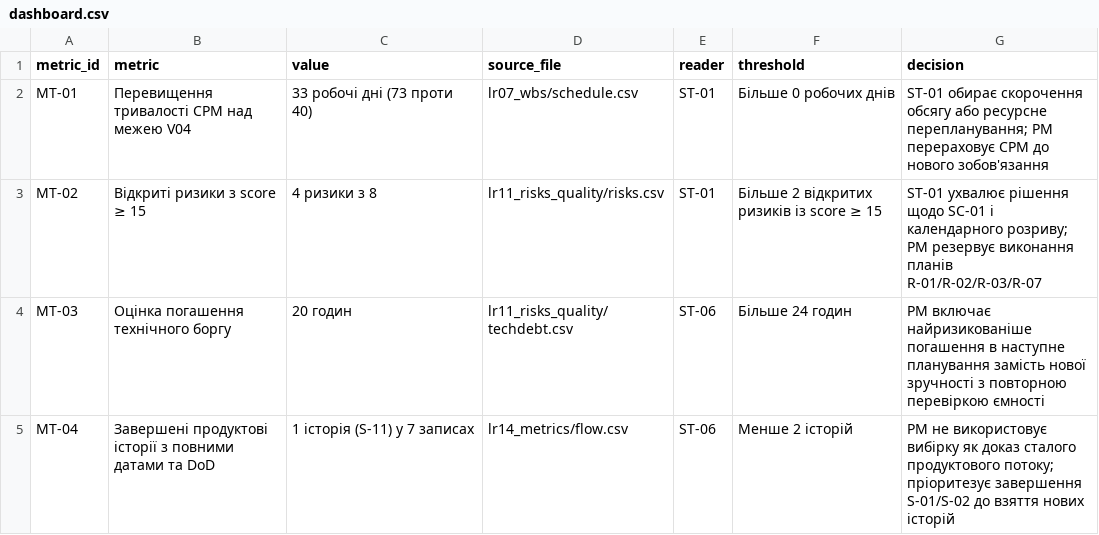
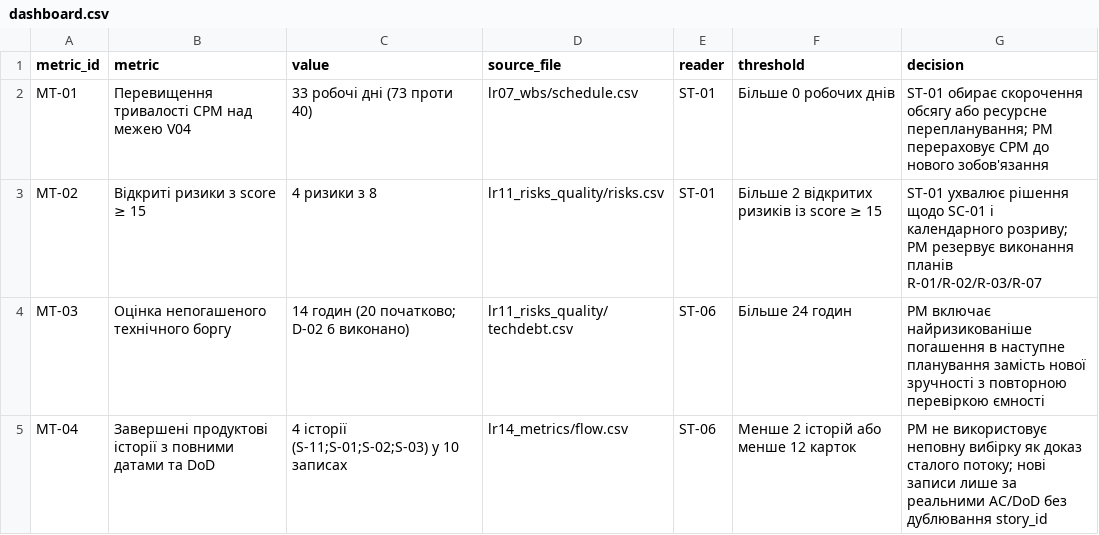
Before and after one commit to stkossman/it-project-management, a CSV file: lr14_metrics/dashboard.csv, drawn as a sheet.

```diff
--- a/lr14_metrics/dashboard.csv
+++ b/lr14_metrics/dashboard.csv
@@ -3,3 +3,3 @@ MT-01,Перевищення тривалості CPM над межею V04,33
 MT-02,Відкриті ризики з score ≥ 15,4 ризики з 8,lr11_risks_quality/risks.csv,ST-01,Більше 2 відкритих ризиків із score ≥ 15,ST-01 ухвалює рішення щодо SC-01 і календарного розриву; PM резервує виконання планів R-01/R-02/R-03/R-07
-MT-03,Оцінка погашення технічного боргу,20 годин,lr11_risks_quality/techdebt.csv,ST-06,Більше 24 годин,PM включає найризикованіше погашення в наступне планування замість нової зручності з повторною перевіркою ємності
-MT-04,Завершені продуктові історії з повними датами та DoD,1 історія (S-11) у 7 записах,lr14_metrics/flow.csv,ST-06,Менше 2 історій,PM не використовує вибірку як доказ сталого продуктового потоку; пріоритезує завершення S-01/S-02 до взяття нових історій
+MT-03,Оцінка непогашеного технічного боргу,14 годин (20 початково; D-02 6 виконано),lr11_risks_quality/techdebt.csv,ST-06,Більше 24 годин,PM включає найризикованіше погашення в наступне планування замість нової зручності з повторною перевіркою ємності
+MT-04,Завершені продуктові історії з повними датами та DoD,4 історії (S-11;S-01;S-02;S-03) у 10 записах,lr14_metrics/flow.csv,ST-06,Менше 2 історій або менше 12 карток,PM не використовує неповну вибірку як доказ сталого потоку; нові записи лише за реальними AC/DoD без дублювання story_id
```
Also changed, not shown: lr14_metrics/flow.csv, 1 other file.
